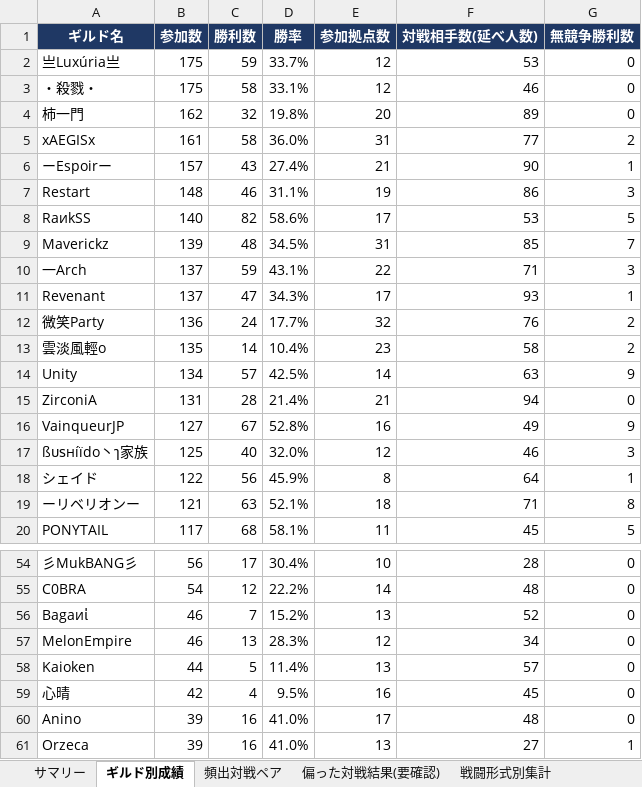
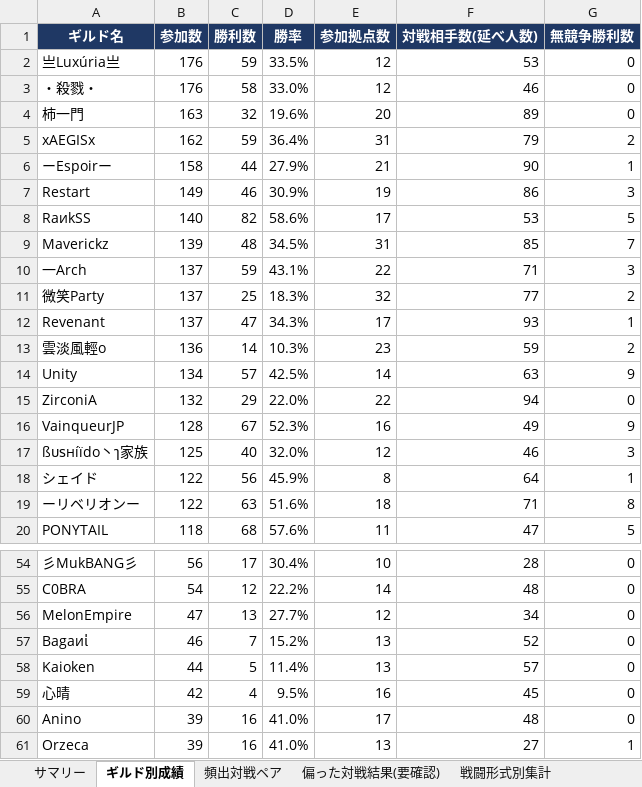
Before and after one commit to Lily-0619/bdm-node-war-tracker, an Excel workbook: report/output/拠点戦_過去データ分析.xlsx, sheet ギルド別成績, drawn as a sheet; only a part is shown, gaps mark what is left out; values as stored, in another font and other column widths than the file's, no borders; removed rows and columns are numbered as before the commit, all else as after; the diff covers the shown part only; the diff names each change by its address in the sheet, - before the commit and + after, or states it on an @@ line.

```diff
--- a/report/output/拠点戦_過去データ分析.xlsx (sheet ギルド別成績)
+++ b/report/output/拠点戦_過去データ分析.xlsx (sheet ギルド別成績)
-B2:B3 (参加数): 175
+B2:B3 (参加数): 176
-D2 (勝率): 33.7%
+D2 (勝率): 33.5%
-D3 (勝率): 33.1%
+D3 (勝率): 33.0%
-B4 (参加数): 162
+B4 (参加数): 163
-D4 (勝率): 19.8%
+D4 (勝率): 19.6%
-B5 (参加数): 161
+B5 (参加数): 162
-C5 (勝利数): 58
+C5 (勝利数): 59
-D5 (勝率): 36.0%
+D5 (勝率): 36.4%
-F5 (対戦相手数(延べ人数)): 77
+F5 (対戦相手数(延べ人数)): 79
-B6 (参加数): 157
+B6 (参加数): 158
-C6 (勝利数): 43
+C6 (勝利数): 44
-D6 (勝率): 27.4%
+D6 (勝率): 27.9%
-B7 (参加数): 148
+B7 (参加数): 149
-D7 (勝率): 31.1%
+D7 (勝率): 30.9%
+row 11: 微笑Party | 137 | 25 | 18.3% | 32 | 77 | 2
-row 12: 微笑Party | 136 | 24 | 17.7% | 32 | 76 | 2
-B13 (参加数): 135
+B13 (参加数): 136
-D13 (勝率): 10.4%
+D13 (勝率): 10.3%
-F13 (対戦相手数(延べ人数)): 58
+F13 (対戦相手数(延べ人数)): 59
-B15 (参加数): 131
+B15 (参加数): 132
-C15 (勝利数): 28
+C15 (勝利数): 29
-D15 (勝率): 21.4%
+D15 (勝率): 22.0%
-E15 (参加拠点数): 21
+E15 (参加拠点数): 22
-B16 (参加数): 127
+B16 (参加数): 128
-D16 (勝率): 52.8%
+D16 (勝率): 52.3%
-B19 (参加数): 121
+B19 (参加数): 122
-D19 (勝率): 52.1%
+D19 (勝率): 51.6%
-B20 (参加数): 117
+B20 (参加数): 118
-D20 (勝率): 58.1%
+D20 (勝率): 57.6%
-F20 (対戦相手数(延べ人数)): 45
+F20 (対戦相手数(延べ人数)): 47
+row 56: MelonEmpire | 47 | 13 | 27.7% | 12 | 34 | 0
-row 57: MelonEmpire | 46 | 13 | 28.3% | 12 | 34 | 0
```
Also changed, not shown: 9 added rows, 9 removed rows and 22 edited cells elsewhere in this sheet, sheet 月別参加数, sheet 頻出対戦ペア, sheet 拠点別入札状況, sheet 偏った対戦結果(要確認), sheet 新規参入_離脱, sheet N人巴_頻出組み合わせ, 2 more sheets, 10 other files.
